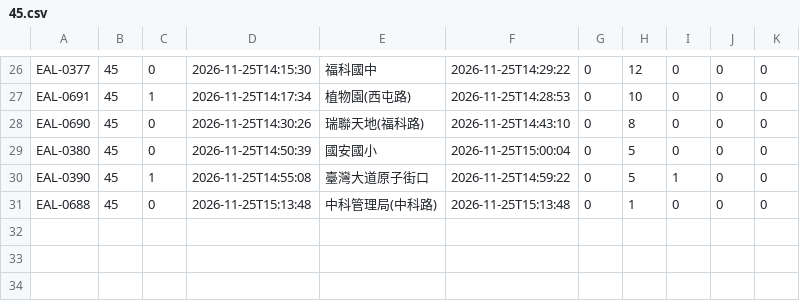
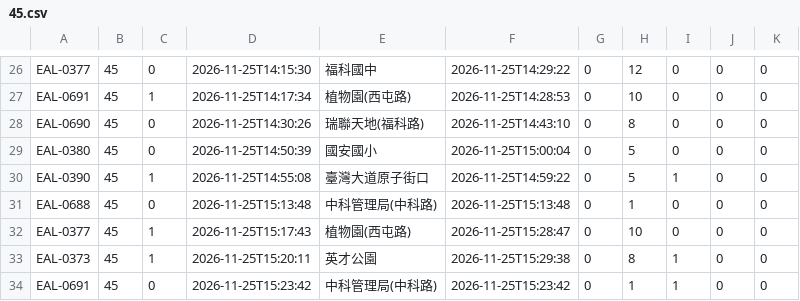
Before and after one commit to andrewwangarchnycu/Schematic-Transit-Taichung, a CSV file: departures/2026-11-25/45.csv, drawn as a sheet; only a part is shown, gaps mark what is left out; the diff names each change by its address in the sheet, - before the commit and + after, or states it on an @@ line.

```diff
--- a/departures/2026-11-25/45.csv
+++ b/departures/2026-11-25/45.csv
+row 32: EAL-0377 | 45 | 1 | 2026-11-25T15:17:43 | 植物園(西屯路) | 2026-11-25T15:28:47 | 0 | 10 | 0 | 0 | 0
+row 33: EAL-0373 | 45 | 1 | 2026-11-25T15:20:11 | 英才公園 | 2026-11-25T15:29:38 | 0 | 8 | 1 | 0 | 0
+row 34: EAL-0691 | 45 | 0 | 2026-11-25T15:23:42 | 中科管理局(中科路) | 2026-11-25T15:23:42 | 0 | 1 | 1 | 0 | 0
```
Also changed, not shown: departures/2026-11-25/19.csv, departures/2026-11-25/23.csv, 4 other files.
